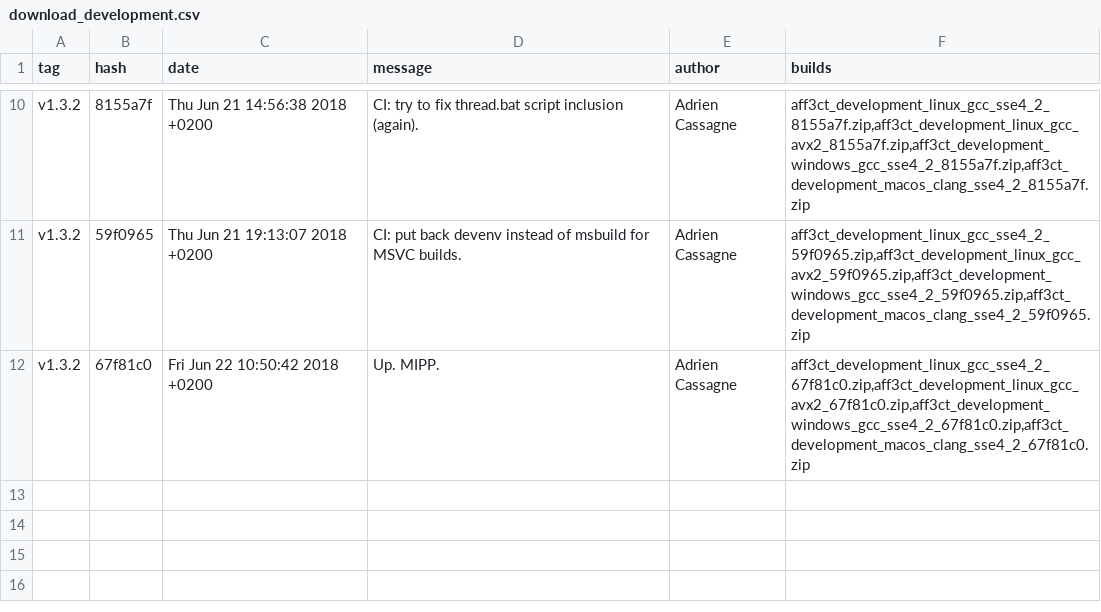
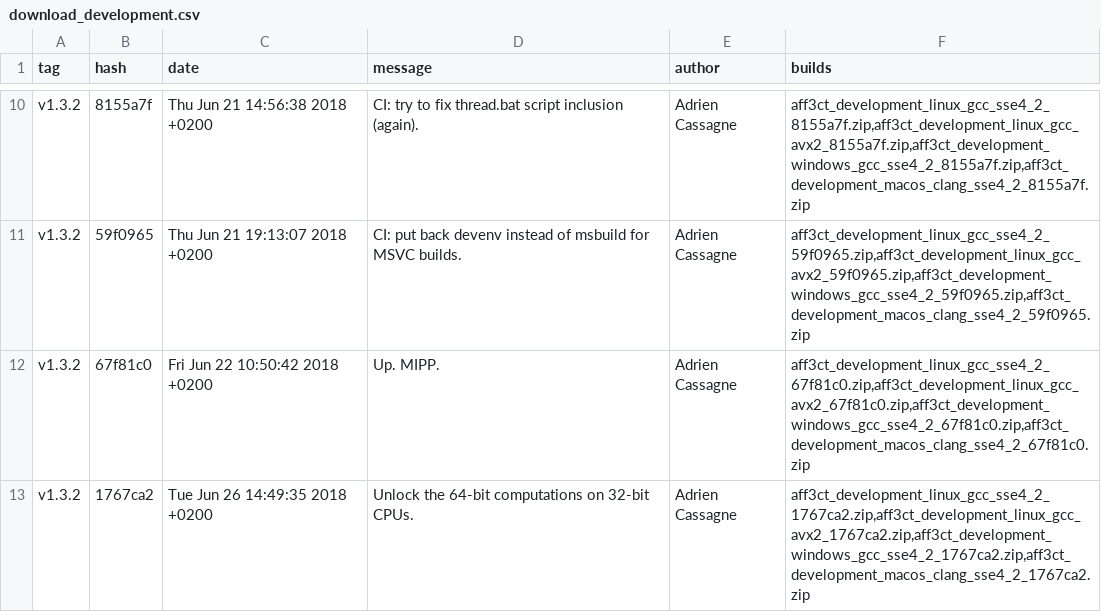
Before and after one commit to aff3ct/aff3ct.github.io, a CSV file: ressources/download_development.csv, drawn as a sheet; only a part is shown, gaps mark what is left out.

Commit message:
Automatic from Gitlab: add new AFF3CT builds to the download section (1767ca2).

```diff
--- a/ressources/download_development.csv
+++ b/ressources/download_development.csv
@@ -12 +12,2 @@ tag;hash;date;message;author;builds
 "v1.3.2";"67f81c0";"Fri Jun 22 10:50:42 2018 +0200";"Up. MIPP.";"Adrien Cassagne";"aff3ct_development_linux_gcc_sse4_2_67f81c0.zip,aff3ct_development_linux_gcc_avx2_67f81c0.zip,aff3ct_development_windows_gcc_sse4_2_67f81c0.zip,aff3ct_development_macos_clang_sse4_2_67f81c0.zip"
+"v1.3.2";"1767ca2";"Tue Jun 26 14:49:35 2018 +0200";"Unlock the 64-bit computations on 32-bit CPUs.";"Adrien Cassagne";"aff3ct_development_linux_gcc_sse4_2_1767ca2.zip,aff3ct_development_linux_gcc_avx2_1767ca2.zip,aff3ct_development_windows_gcc_sse4_2_1767ca2.zip,aff3ct_development_macos_clang_sse4_2_1767ca2.zip"
```
